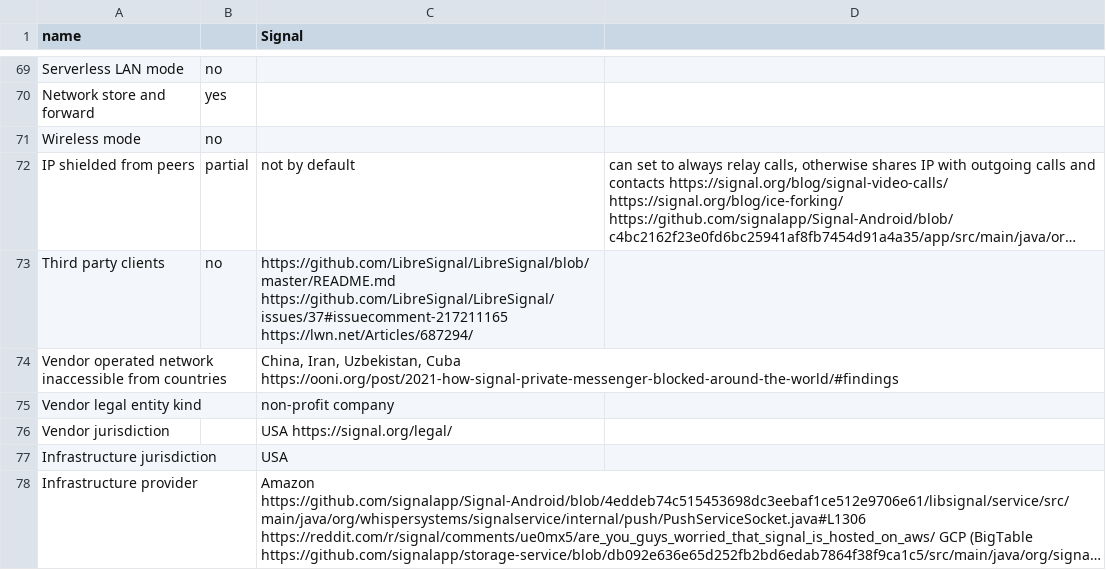
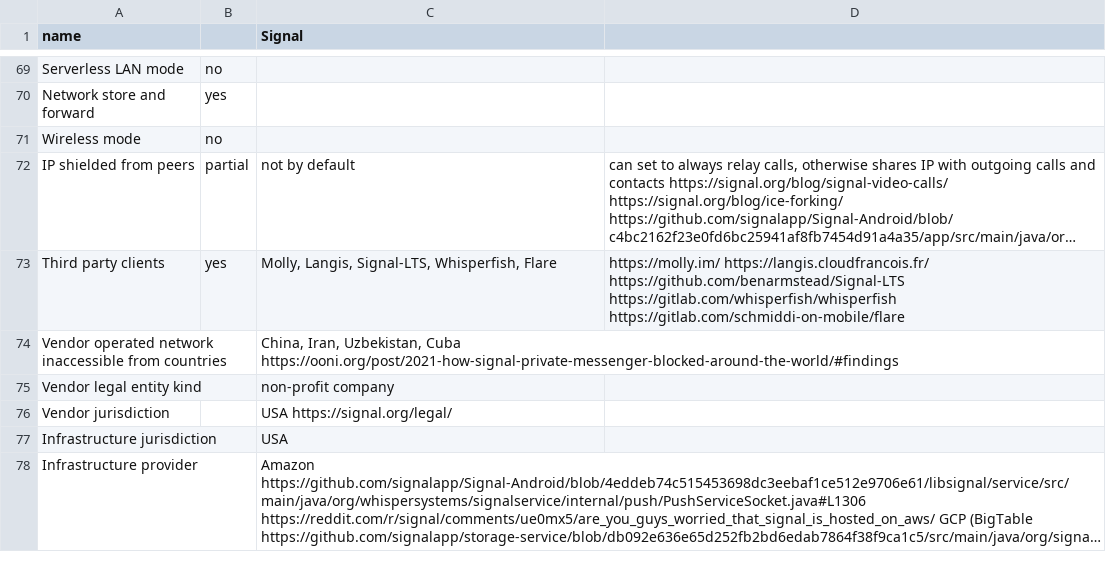
Before and after one commit to bkil/secuchart, a CSV file: data/signal.csv, drawn as a sheet; only a part is shown, gaps mark what is left out; long unchanged cells end in …; the diff names each change by its address in the sheet, - before the commit and + after, or states it on an @@ line.

Commit message:
Signal has multiple third-party clients

```diff
--- a/data/signal.csv
+++ b/data/signal.csv
-B73: no
+B73: yes
-C73 (Signal): https://github.com/LibreSignal/LibreSignal/blob/master/README.md https://github.com/LibreSignal/LibreSignal/issues/37#issuecomment-217211165 https://lwn.net/Articles/687294/
+C73 (Signal): Molly, Langis, Signal-LTS, Whisperfish, Flare
-D73: (empty)
+D73: https://molly.im/ https://langis.cloudfrancois.fr/ https://github.com/benarmstead/Signal-LTS https://gitlab.com/whisperfish/whisperfish https://gitlab.com/schmiddi-on-mobile/flare
```
